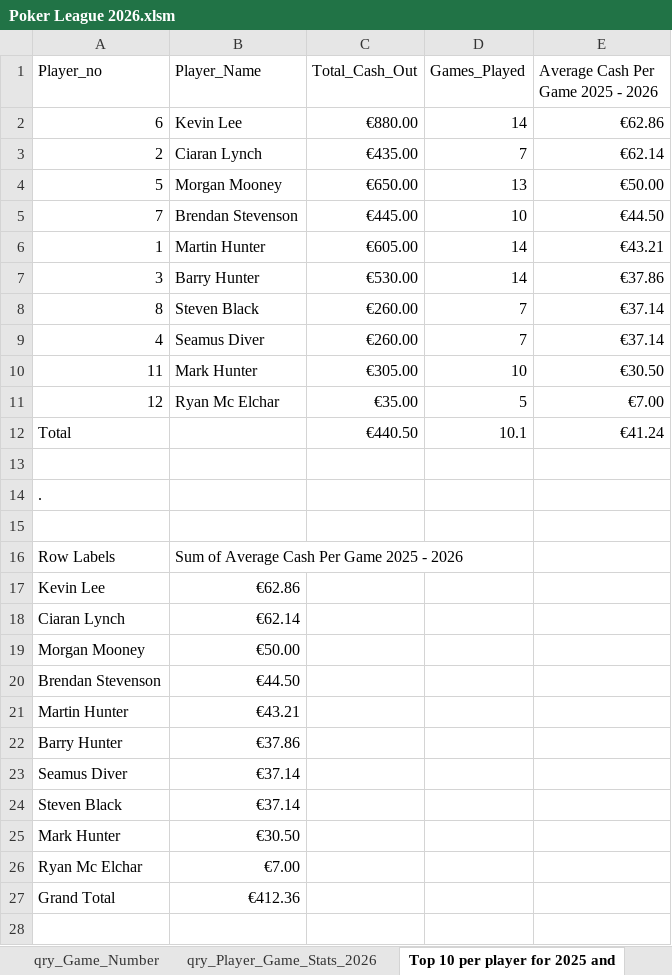
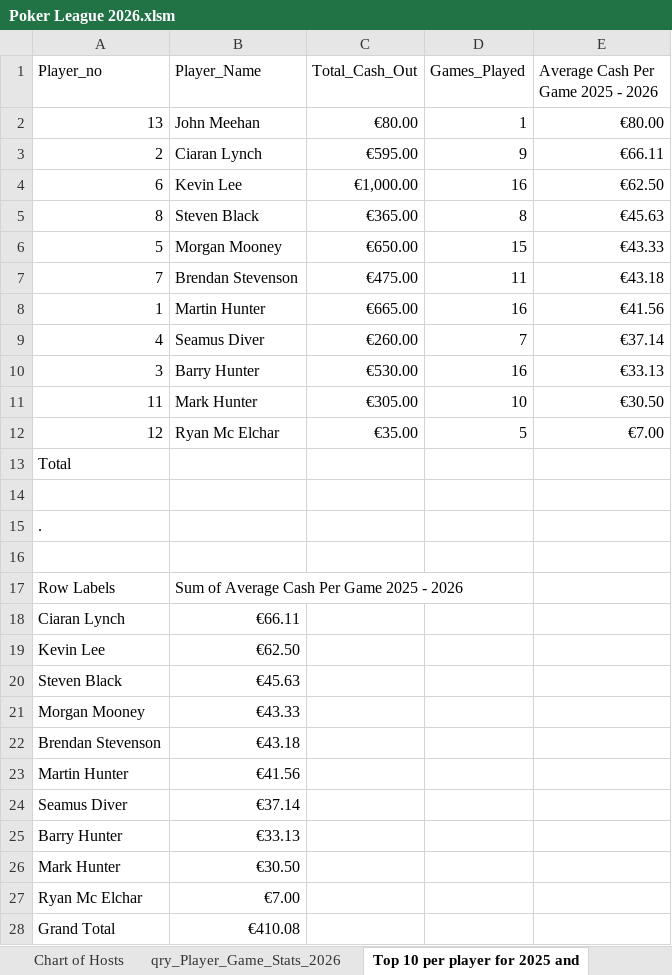
Before and after one commit to CLynch1-hub/the-2002-cardroom, an Excel workbook: data/Poker League 2026.xlsm, sheet Top 10 per player for 2025 and, drawn as a sheet; values as stored, in another font and other column widths than the file's, no borders; table styles not drawn; removed rows and columns are numbered as before the commit, all else as after; the diff names each change by its address in the sheet, - before the commit and + after, or states it on an @@ line.

```diff
--- a/data/Poker League 2026.xlsm (sheet Top 10 per player for 2025 and)
+++ b/data/Poker League 2026.xlsm (sheet Top 10 per player for 2025 and)
-row 2: 6 | Kevin Lee | €880.00 | 14 | €62.86
+row 2: 13 | John Meehan | €80.00 | 1 | €80.00
-C3 (Total_Cash_Out): €435.00
+C3 (Total_Cash_Out): €595.00
-D3 (Games_Played): 7
+D3 (Games_Played): 9
-E3: €62.14
+E3: €66.11
+row 4: 6 | Kevin Lee | €1,000.00 | 16 | €62.50
+row 5: 8 | Steven Black | €365.00 | 8 | €45.63
-D6 (Games_Played): 13
+D6 (Games_Played): 15
-E6: €50.00
+E6: €43.33
-C7 (Total_Cash_Out): €445.00
+C7 (Total_Cash_Out): €475.00
-D7 (Games_Played): 10
+D7 (Games_Played): 11
-E7: €44.50
+E7: €43.18
-C8 (Total_Cash_Out): €605.00
+C8 (Total_Cash_Out): €665.00
-D8 (Games_Played): 14
+D8 (Games_Played): 16
-E8: €43.21
+E8: €41.56
-row 7: 3 | Barry Hunter | €530.00 | 14 | €37.86
-row 8: 8 | Steven Black | €260.00 | 7 | €37.14
+row 10: 3 | Barry Hunter | €530.00 | 16 | €33.13
-C13 (Total_Cash_Out): €440.50
+C13 (Total_Cash_Out): (empty)
-D13 (Games_Played): 10.1
+D13 (Games_Played): (empty)
-E13: €41.24
+E13: (empty)
-row 17: Kevin Lee | €62.86
-B18 (Player_Name): €62.14
+B18 (Player_Name): €66.11
+row 19: Kevin Lee | €62.50
+row 20: Steven Black | €45.63
-B21 (Player_Name): €50.00
+B21 (Player_Name): €43.33
-B22 (Player_Name): €44.50
+B22 (Player_Name): €43.18
-B23 (Player_Name): €43.21
+B23 (Player_Name): €41.56
-row 22: Barry Hunter | €37.86
-row 24: Steven Black | €37.14
+row 25: Barry Hunter | €33.13
-B28 (Player_Name): €412.36
+B28 (Player_Name): €410.08
```
Also changed, not shown: sheet qry_Player_Game_Stats_2026, sheet List of Cashouts per player for, sheet qry_Player_Game_Stats, sheet Players Top 10 for 2026, sheet Champions League Payment 2026, sheet qry_Game_Number, 2 more sheets, other sheet tabs, formulas that keep their value, charts or pictures, 3 other files.
